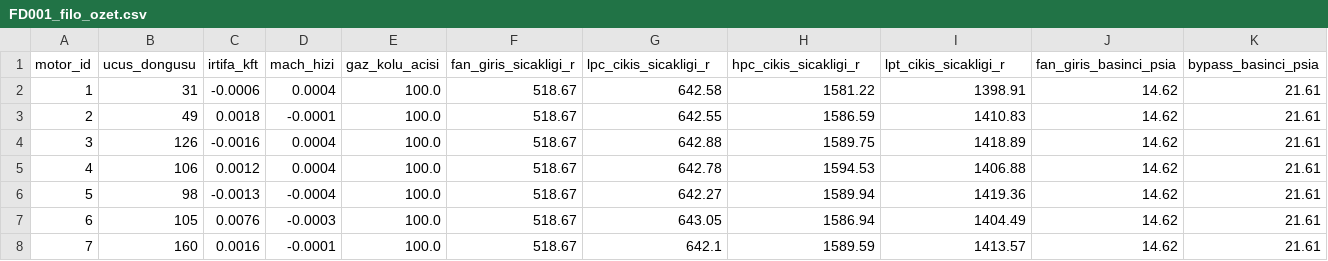
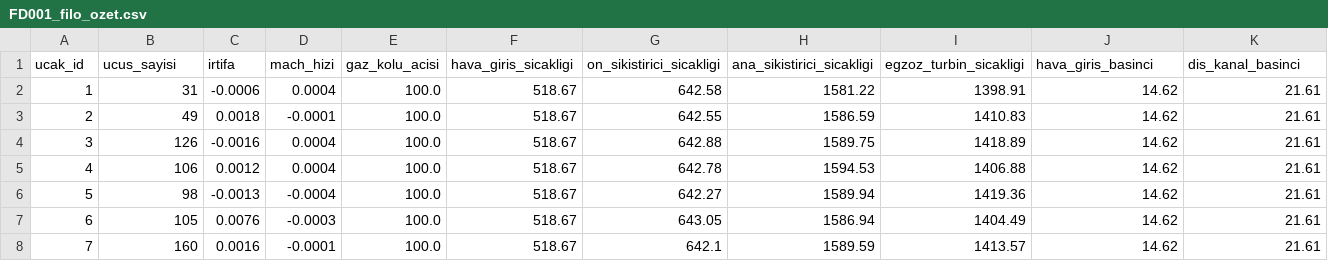
Before and after one commit to hsnckll/TurbofanDSS, a CSV file: data/processed/FD001_filo_ozet.csv, drawn as a sheet; only a part is shown; removed rows and columns are numbered as before the commit, all else as after; rows hold the shown columns only; the diff names each change by its address in the sheet, - before the commit and + after, or states it on an @@ line.

```diff
--- a/data/processed/FD001_filo_ozet.csv
+++ b/data/processed/FD001_filo_ozet.csv
-row 1: motor_id | ucus_dongusu | irtifa_kft | mach_hizi | gaz_kolu_acisi | fan_giris_sicakligi_r | lpc_cikis_sicakligi_r | hpc_cikis_sicakligi_r | lpt_cikis_sicakligi_r | fan_giris_basinci_psia | bypass_basinci_psia
+row 1: ucak_id | ucus_sayisi | irtifa | mach_hizi | gaz_kolu_acisi | hava_giris_sicakligi | on_sikistirici_sicakligi | ana_sikistirici_sicakligi | egzoz_turbin_sicakligi | hava_giris_basinci | dis_kanal_basinci
```
Also changed, not shown: 8 other files.
